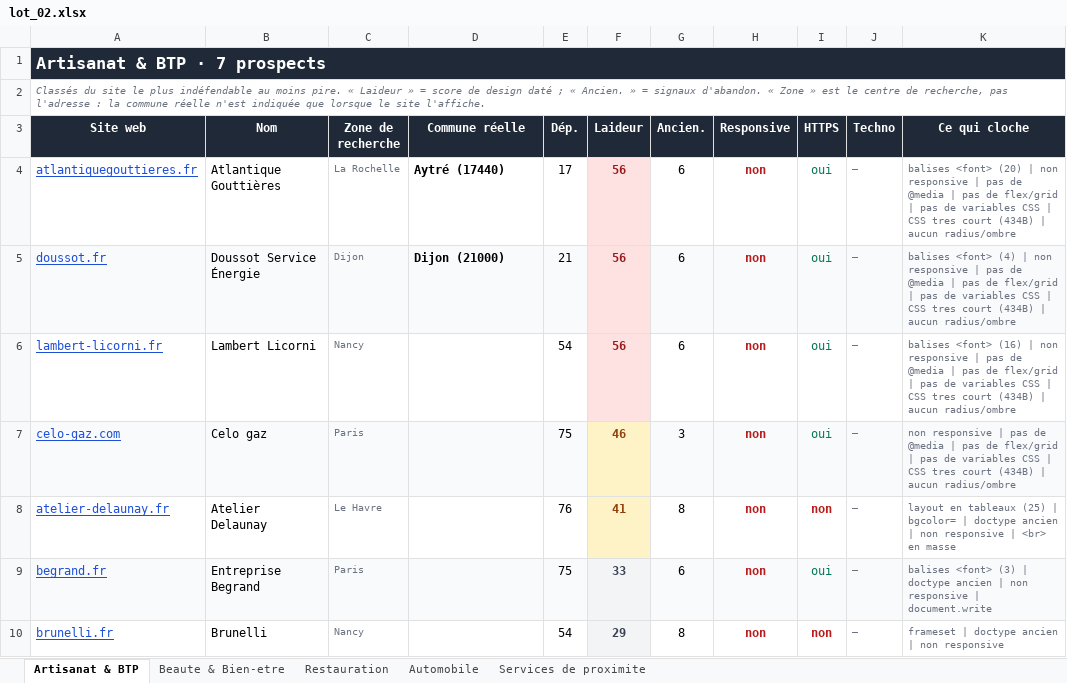
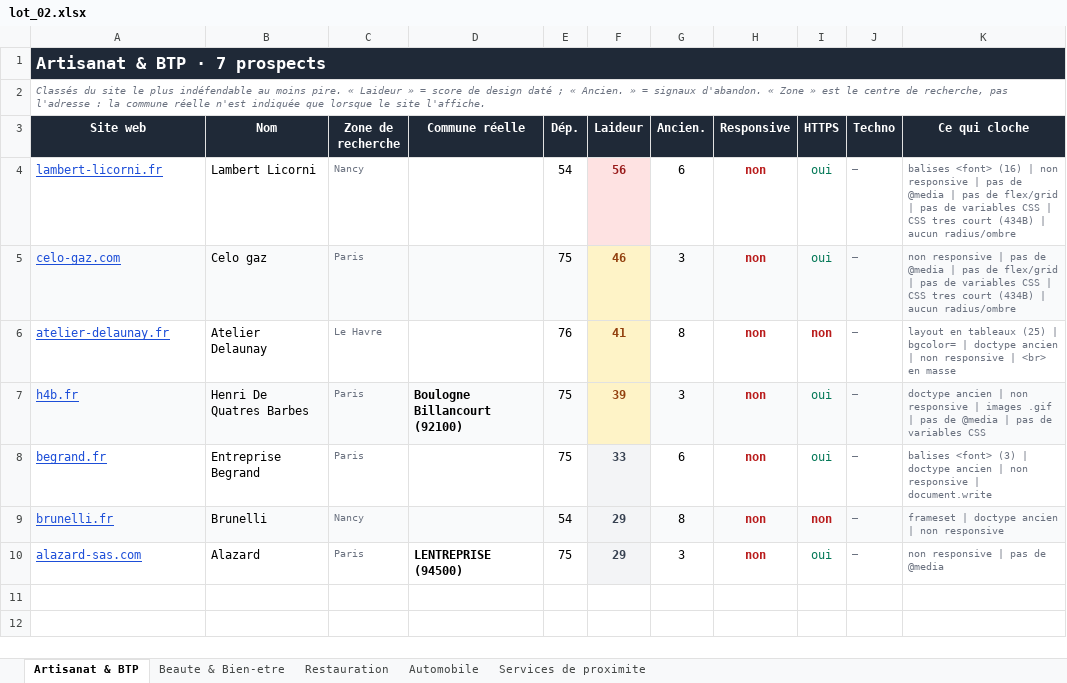
Before and after one commit to PalmBeachPete53/prospect-restauration, an Excel workbook: lot_02.xlsx, sheet Artisanat & BTP, drawn as a sheet; values as stored, in another font and other column widths than the file's, no borders; removed rows and columns are numbered as before the commit, all else as after; the diff names each change by its address in the sheet, - before the commit and + after, or states it on an @@ line.

```diff
--- a/lot_02.xlsx (sheet Artisanat & BTP)
+++ b/lot_02.xlsx (sheet Artisanat & BTP)
-row 4: atlantiquegouttieres.fr | Atlantique Gouttières | La Rochelle | Aytré (17440) | 17 | 56 | 6 | non | oui | — | balises <font> (20) | non responsive | pas de @media | pas de flex/grid | pas de variables CSS | CSS tres court (434B) | aucun radius/ombre
-row 5: doussot.fr | Doussot Service Énergie | Dijon | Dijon (21000) | 21 | 56 | 6 | non | oui | — | balises <font> (4) | non responsive | pas de @media | pas de flex/grid | pas de variables CSS | CSS tres court (434B) | aucun radius/ombre
+row 7: h4b.fr | Henri De Quatres Barbes | Paris | Boulogne Billancourt (92100) | 75 | 39 | 3 | non | oui | — | doctype ancien | non responsive | images .gif | pas de @media | pas de variables CSS
-A8:E8 fill: #F9FAFB
+A8:E8 fill: none
-G8:K8 fill: #F9FAFB
+G8:K8 fill: none
-A9:E9 fill: none
+A9:E9 fill: #F9FAFB
-G9:K9 fill: none
+G9:K9 fill: #F9FAFB
+row 10: alazard-sas.com | Alazard | Paris | LENTREPRISE (94500) | 75 | 29 | 3 | non | oui | — | non responsive | pas de @media
```
Also changed, not shown: sheet Services de proximite, sheet Restauration, lot_01.xlsx, 6 other files.
